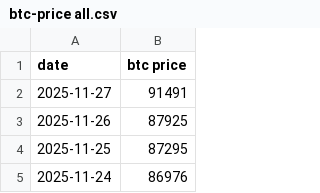
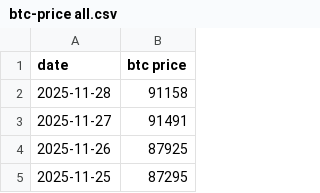
Before and after one commit to lovexw/ahr-dca, a CSV file: btc-price all.csv, drawn as a sheet; only a part is shown; the shorter side is filled out with more unchanged rows; the diff names each change by its address in the sheet, - before the commit and + after, or states it on an @@ line.

```diff
--- a/btc-price all.csv
+++ b/btc-price all.csv
+row 2: 2025-11-28 | 91158
```
Also changed, not shown: 2 other files.
